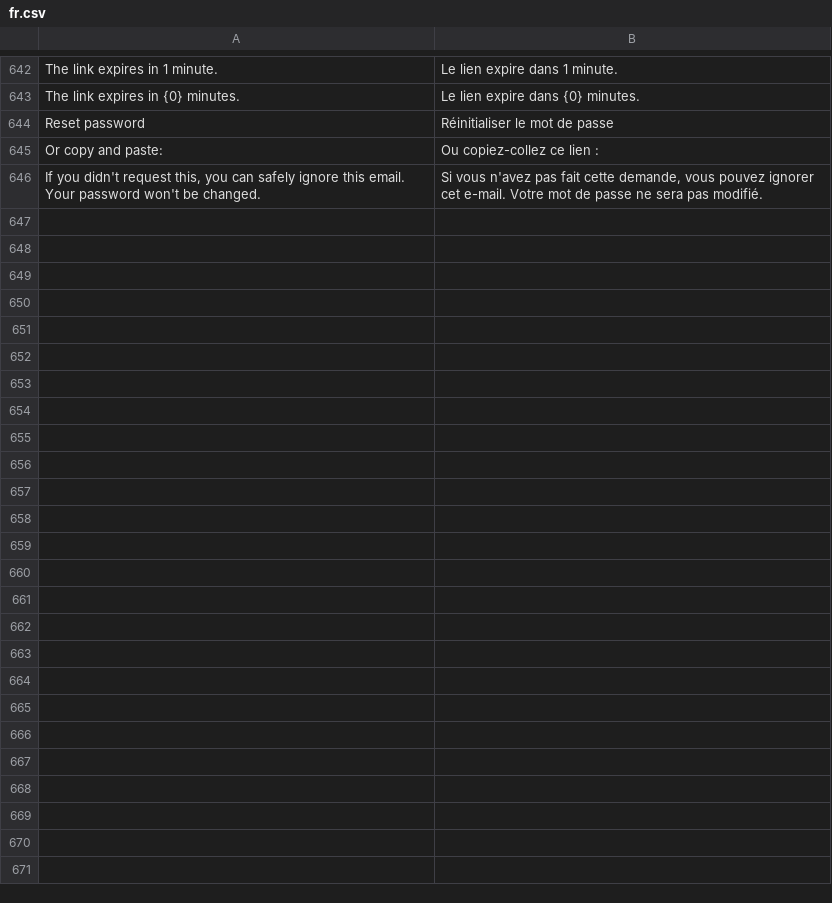
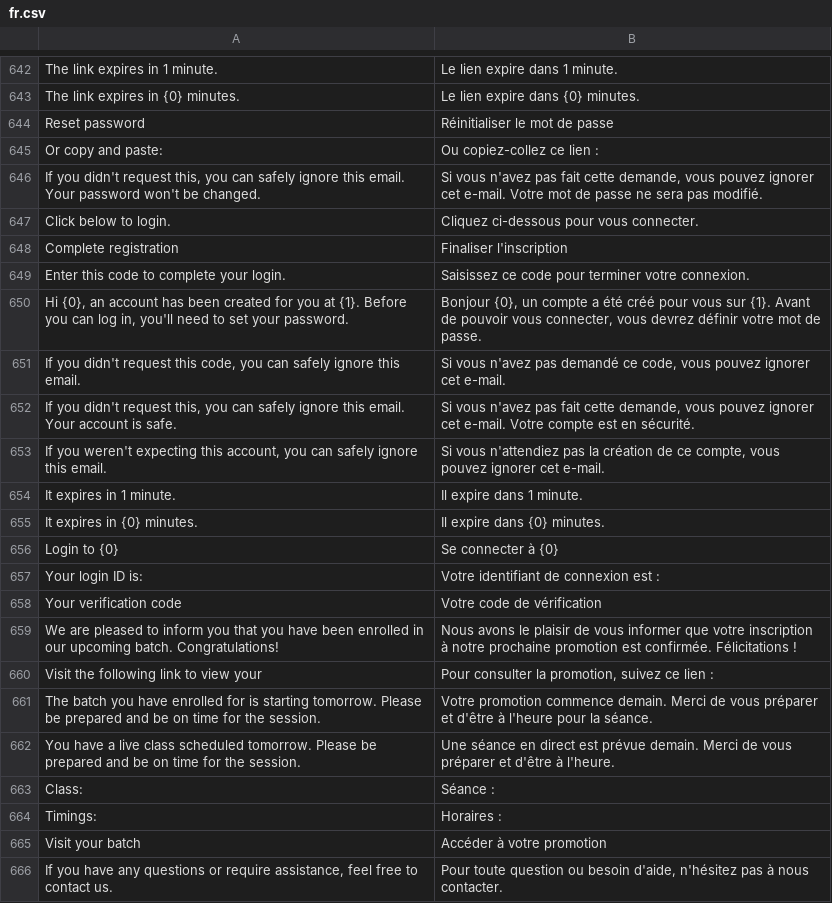
Before and after one commit to elfarnanihamza-lab/aidigital_custom, a CSV file: aidigital_custom/translations/fr.csv, drawn as a sheet; only a part is shown, gaps mark what is left out; the diff covers the shown part only.

Commit message:
translations: lot E e-mails apprenants (41 lignes dont 3 corrections)

```diff
--- a/aidigital_custom/translations/fr.csv
+++ b/aidigital_custom/translations/fr.csv
@@ -646 +646,21 @@ Or copy and paste:,Ou copiez-collez ce lien :
 "If you didn't request this, you can safely ignore this email. Your password won't be changed.","Si vous n'avez pas fait cette demande, vous pouvez ignorer cet e-mail. Votre mot de passe ne sera pas modifié."
+Click below to login.,Cliquez ci-dessous pour vous connecter.
+Complete registration,Finaliser l'inscription
+Enter this code to complete your login.,Saisissez ce code pour terminer votre connexion.
+"Hi {0}, an account has been created for you at {1}. Before you can log in, you'll need to set your password.","Bonjour {0}, un compte a été créé pour vous sur {1}. Avant de pouvoir vous connecter, vous devrez définir votre mot de passe."
+"If you didn't request this code, you can safely ignore this email.","Si vous n'avez pas demandé ce code, vous pouvez ignorer cet e-mail."
+"If you didn't request this, you can safely ignore this email. Your account is safe.","Si vous n'avez pas fait cette demande, vous pouvez ignorer cet e-mail. Votre compte est en sécurité."
+"If you weren't expecting this account, you can safely ignore this email.","Si vous n'attendiez pas la création de ce compte, vous pouvez ignorer cet e-mail."
+It expires in 1 minute.,Il expire dans 1 minute.
+It expires in {0} minutes.,Il expire dans {0} minutes.
+Login to {0},Se connecter à {0}
+Your login ID is:,Votre identifiant de connexion est :
+Your verification code,Votre code de vérification
+We are pleased to inform you that you have been enrolled in our upcoming batch. Congratulations!,Nous avons le plaisir de vous informer que votre inscription à notre prochaine promotion est confirmée. Félicitations !
+"Visit the following link to view your ","Pour consulter la promotion, suivez ce lien : "
+The batch you have enrolled for is starting tomorrow. Please be prepared and be on time for the session.,Votre promotion commence demain. Merci de vous préparer et d'être à l'heure pour la séance.
+You have a live class scheduled tomorrow. Please be prepared and be on time for the session.,Une séance en direct est prévue demain. Merci de vous préparer et d'être à l'heure.
+Class:,Séance :
+Timings:,Horaires :
+Visit your batch,Accéder à votre promotion
+"If you have any questions or require assistance, feel free to contact us.","Pour toute question ou besoin d'aide, n'hésitez pas à nous contacter."
```
Also changed, not shown: 21 added rows elsewhere in this file.
